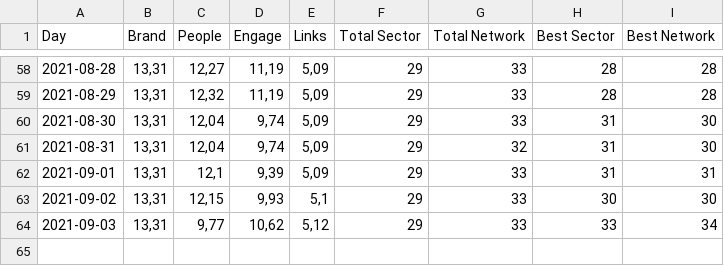
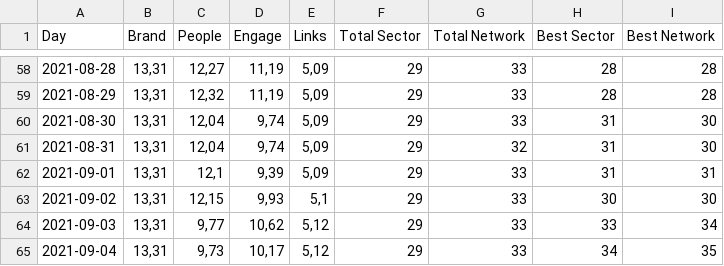
Before and after one commit to ealvarezv/Public, a CSV file: linkedIn/linkedIn_SSI.csv, drawn as a sheet; only a part is shown, gaps mark what is left out; the diff names each change by its address in the sheet, - before the commit and + after, or states it on an @@ line.

Commit message:
main

```diff
--- a/linkedIn/linkedIn_SSI.csv
+++ b/linkedIn/linkedIn_SSI.csv
+row 65: 2021-09-04 | 13,31 | 9,73 | 10,17 | 5,12 | 29 | 33 | 34 | 35
```
